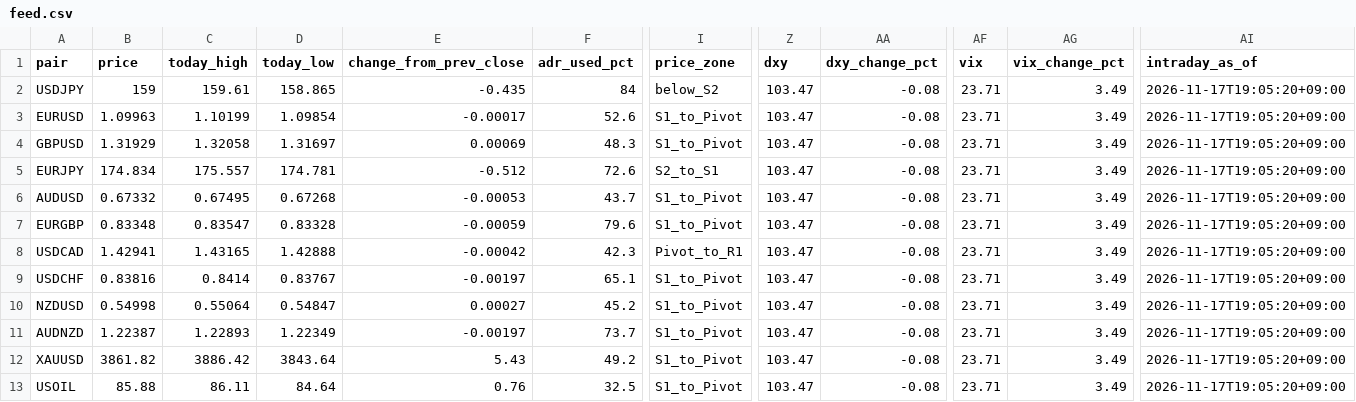
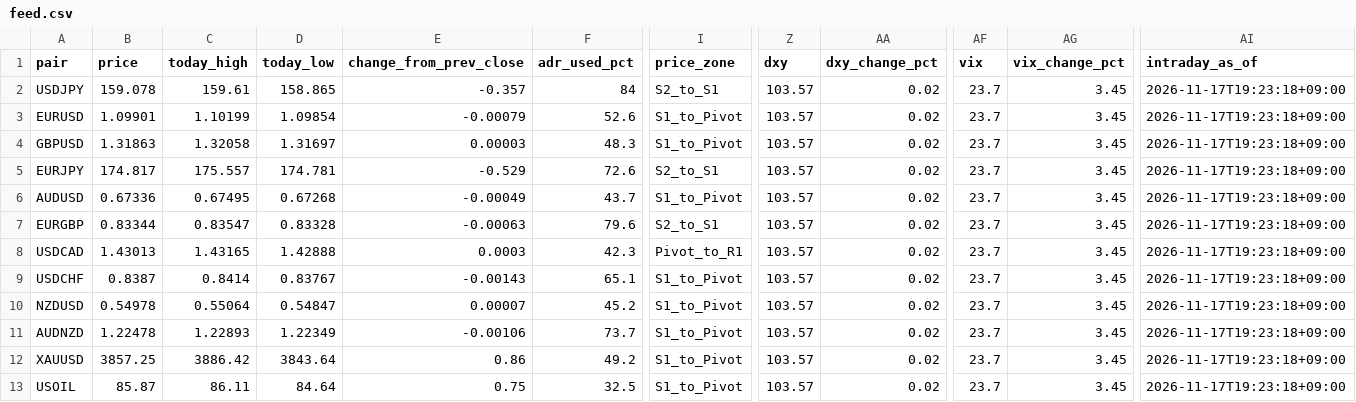
Before and after one commit to MFlab-inc/FXDaily-Levels, a CSV file: data/feed.csv, drawn as a sheet; only a part is shown, gaps mark what is left out; the diff names each change by its address in the sheet, - before the commit and + after, or states it on an @@ line.

```diff
--- a/data/feed.csv
+++ b/data/feed.csv
-B2 (price): 159
+B2 (price): 159.078
-E2 (change_from_prev_close): -0.435
+E2 (change_from_prev_close): -0.357
-I2 (price_zone): below_S2
+I2 (price_zone): S2_to_S1
-Z2:Z13 (dxy): 103.47
+Z2:Z13 (dxy): 103.57
-AA2:AA13 (dxy_change_pct): -0.08
+AA2:AA13 (dxy_change_pct): 0.02
-AF2:AF13 (vix): 23.71
+AF2:AF13 (vix): 23.7
-AG2:AG13 (vix_change_pct): 3.49
+AG2:AG13 (vix_change_pct): 3.45
-AI2:AI13 (intraday_as_of): 2026-11-17T19:05:20+09:00
+AI2:AI13 (intraday_as_of): 2026-11-17T19:23:18+09:00
-B3 (price): 1.09963
+B3 (price): 1.09901
-E3 (change_from_prev_close): -0.00017
+E3 (change_from_prev_close): -0.00079
-B4 (price): 1.31929
+B4 (price): 1.31863
-E4 (change_from_prev_close): 0.00069
+E4 (change_from_prev_close): 0.00003
-B5 (price): 174.834
+B5 (price): 174.817
-E5 (change_from_prev_close): -0.512
+E5 (change_from_prev_close): -0.529
-B6 (price): 0.67332
+B6 (price): 0.67336
-E6 (change_from_prev_close): -0.00053
+E6 (change_from_prev_close): -0.00049
-B7 (price): 0.83348
+B7 (price): 0.83344
-E7 (change_from_prev_close): -0.00059
+E7 (change_from_prev_close): -0.00063
-I7 (price_zone): S1_to_Pivot
+I7 (price_zone): S2_to_S1
-B8 (price): 1.42941
+B8 (price): 1.43013
-E8 (change_from_prev_close): -0.00042
+E8 (change_from_prev_close): 0.0003
-B9 (price): 0.83816
+B9 (price): 0.8387
-E9 (change_from_prev_close): -0.00197
+E9 (change_from_prev_close): -0.00143
-B10 (price): 0.54998
+B10 (price): 0.54978
-E10 (change_from_prev_close): 0.00027
+E10 (change_from_prev_close): 0.00007
-B11 (price): 1.22387
+B11 (price): 1.22478
-E11 (change_from_prev_close): -0.00197
+E11 (change_from_prev_close): -0.00106
-B12 (price): 3861.82
+B12 (price): 3857.25
-E12 (change_from_prev_close): 5.43
+E12 (change_from_prev_close): 0.86
-B13 (price): 85.88
+B13 (price): 85.87
-E13 (change_from_prev_close): 0.76
+E13 (change_from_prev_close): 0.75
```
Also changed, not shown: 6 other files.
